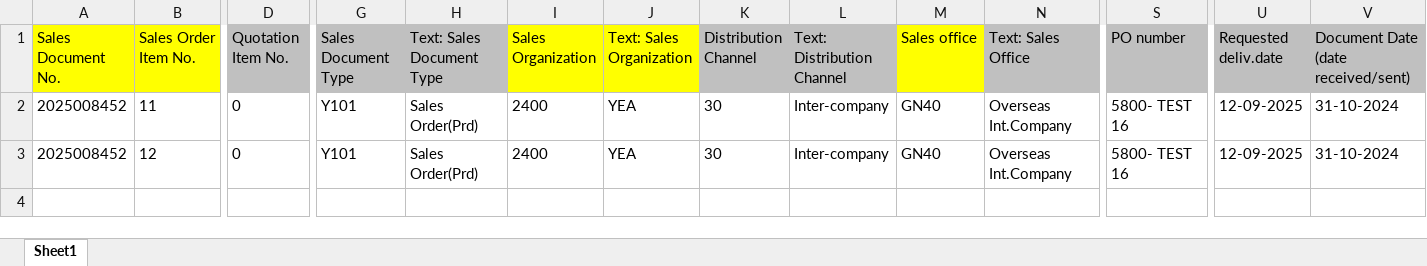
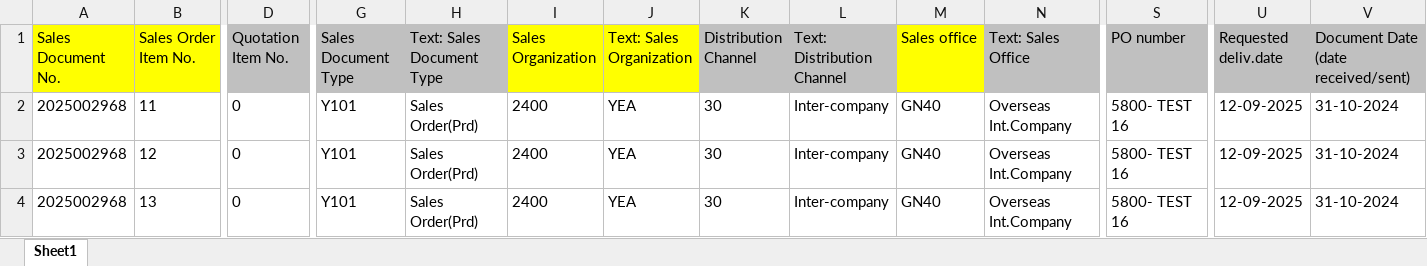
Before and after one commit to Issac1809/PlaywrightUsingJava, an Excel workbook: GePS-HOPES_YEA/documents/MSA Files/SalesOrders_Details.xlsx, sheet Sheet1, drawn as a sheet; only a part is shown, gaps mark what is left out; values as stored, in another font and other column widths than the file's, no borders; rows hold the shown columns only; the diff names each change by its address in the sheet, - before the commit and + after, or states it on an @@ line.

Commit message:
Added SD Test Case

```diff
--- a/GePS-HOPES_YEA/documents/MSA Files/SalesOrders_Details.xlsx (sheet Sheet1)
+++ b/GePS-HOPES_YEA/documents/MSA Files/SalesOrders_Details.xlsx (sheet Sheet1)
-A2:A3 (Sales Document No.): 2025008452
+A2:A3 (Sales Document No.): 2025002968
+row 4: 2025002968 | 13 | 0 | Y101 | Sales Order(Prd) | 2400 | YEA | 30 | Inter-company | GN40 | Overseas Int.Company | 5800- TEST 16 | 12-09-2025 | 31-10-2024
```
Also changed, not shown: 31 other files.
